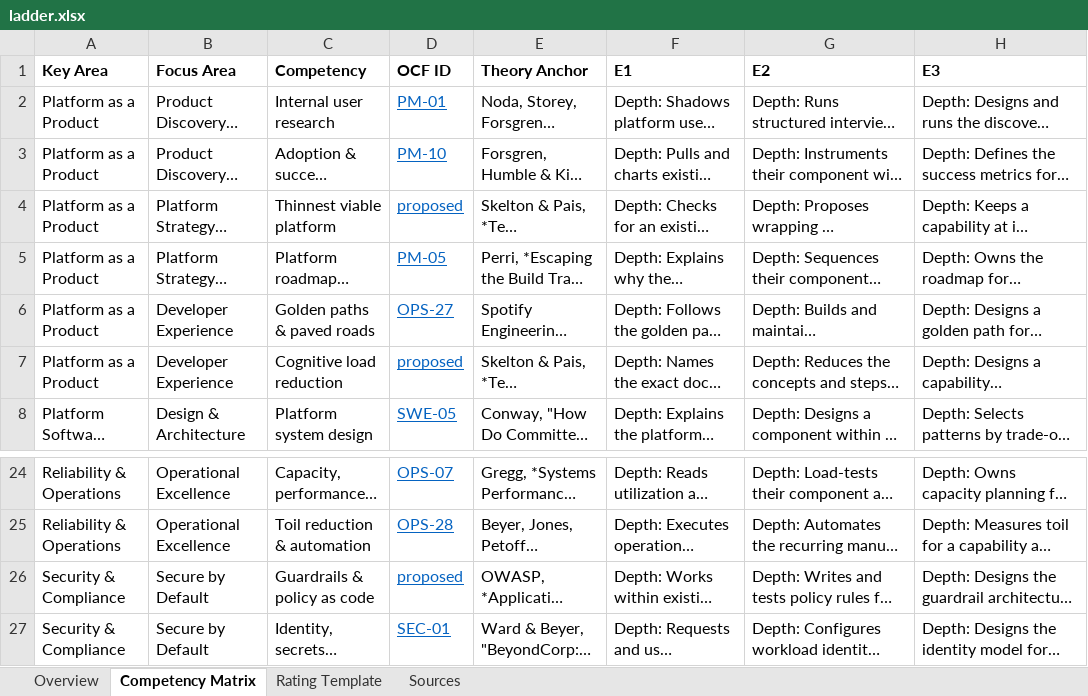
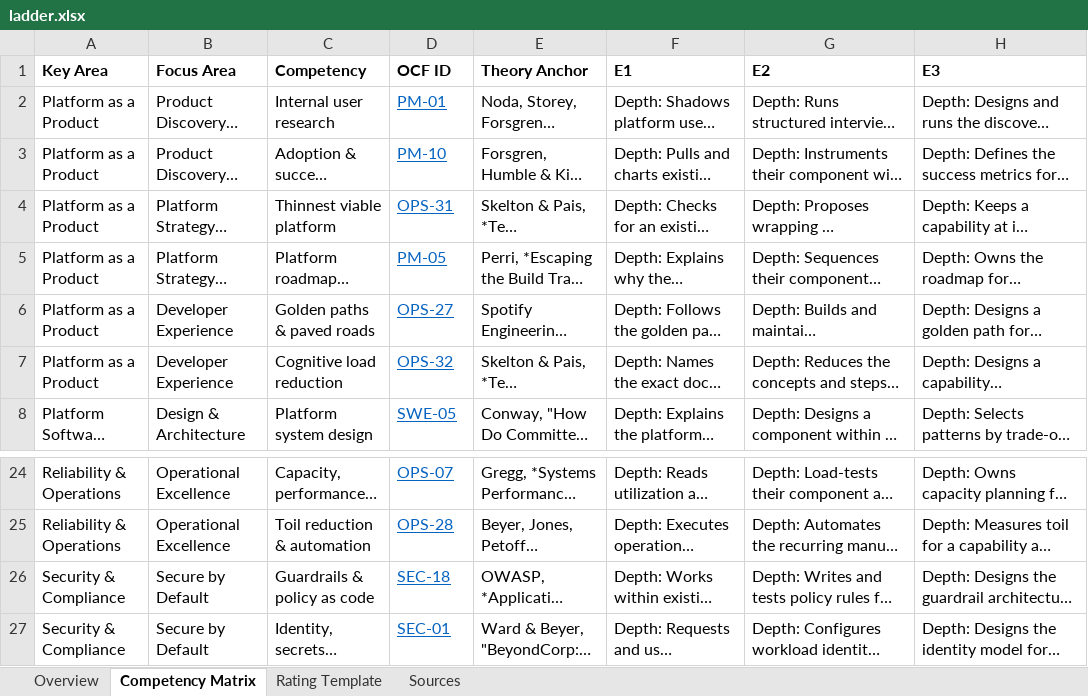
Before and after one commit to jmresearch/open-capability-framework, an Excel workbook: roles/platform-engineering/ladder.xlsx, sheet Competency Matrix, drawn as a sheet; only a part is shown, gaps mark what is left out; long unchanged cells end in …; values as stored, in another font and other column widths than the file's, no borders; the diff names each change by its address in the sheet, - before the commit and + after, or states it on an @@ line.

```diff
--- a/roles/platform-engineering/ladder.xlsx (sheet Competency Matrix)
+++ b/roles/platform-engineering/ladder.xlsx (sheet Competency Matrix)
-D4: proposed
+D4: OPS-31
-D7: proposed
+D7: OPS-32
-D26: proposed
+D26: SEC-18
```
Also changed, not shown: data/capabilities.xlsx, roles/ai-engineer/ladder.xlsx, 28 other files.
